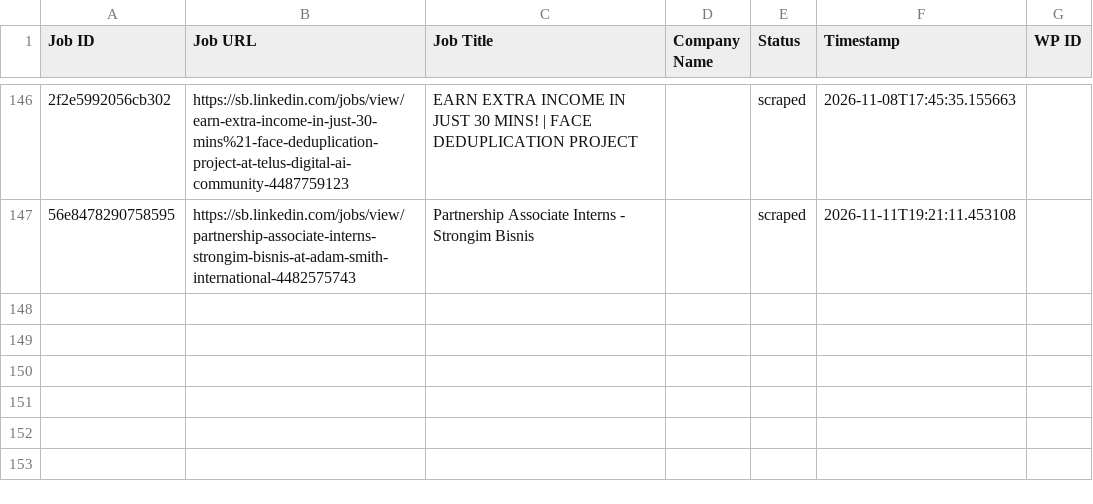
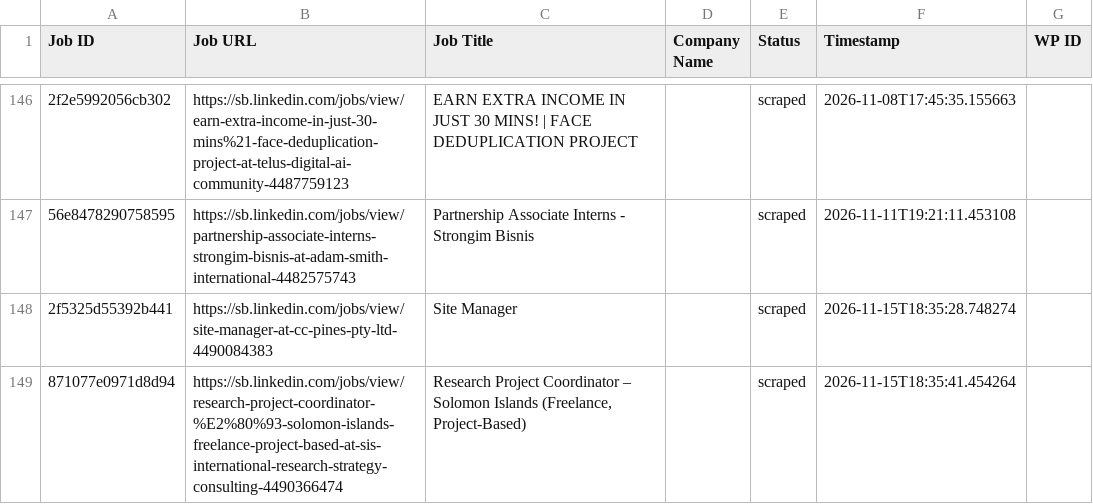
Before and after one commit to innovationinc2000/sb, a CSV file: processed_jobs.csv, drawn as a sheet; only a part is shown, gaps mark what is left out; the diff names each change by its address in the sheet, - before the commit and + after, or states it on an @@ line.

```diff
--- a/processed_jobs.csv
+++ b/processed_jobs.csv
+row 148: 2f5325d55392b441 | https://sb.linkedin.com/jobs/view/site-manager-at-cc-pines-pty-ltd-4490084383 | Site Manager |  | scraped | 2026-11-15T18:35:28.748274
+row 149: 871077e0971d8d94 | https://sb.linkedin.com/jobs/view/research-project-coordinator-%E2%80%93-solomon-islands-freelance-project-based-at-sis-international-research-strategy-consulting-4490366474 | Research Project Coordinator – Solomon Islands (Freelance, Project-Based) |  | scraped | 2026-11-15T18:35:41.454264
```
